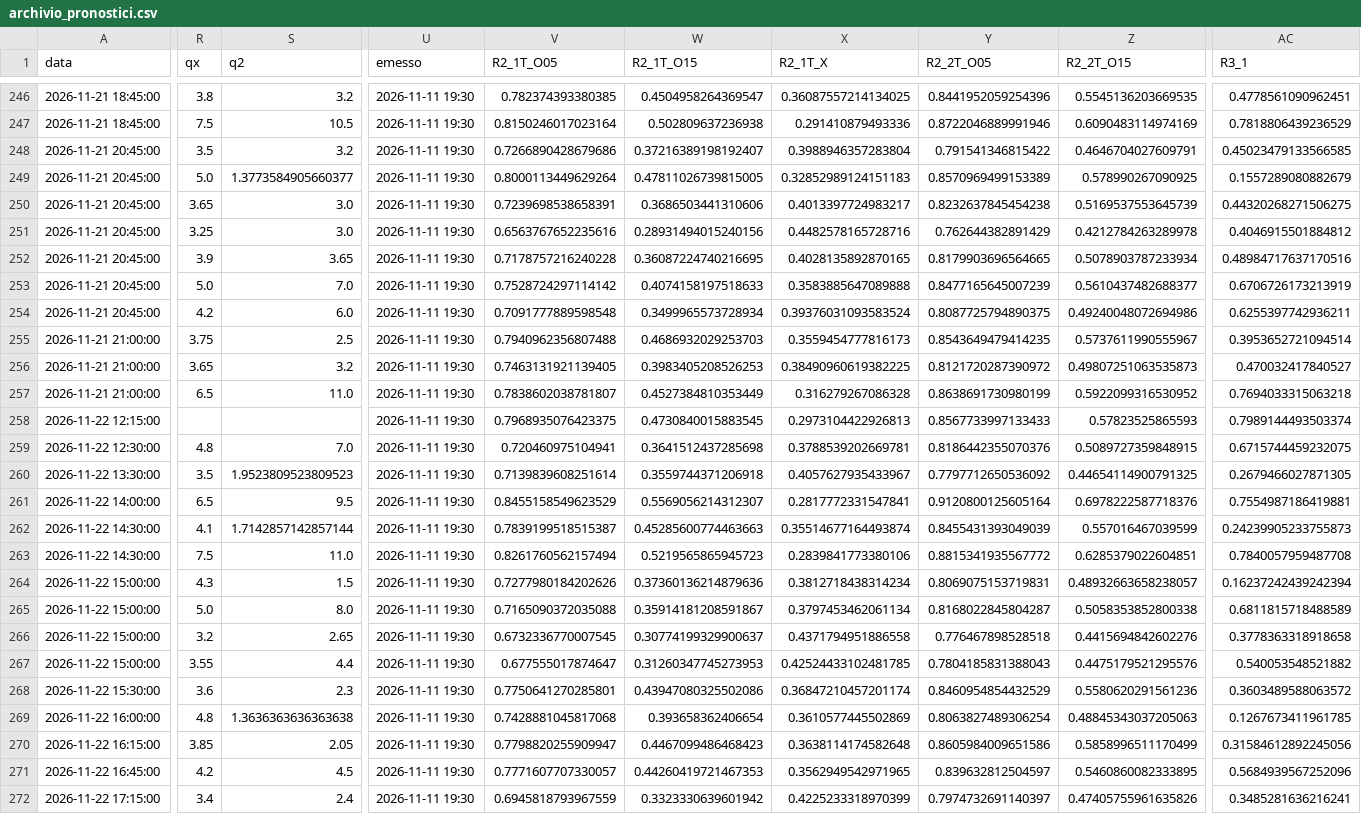
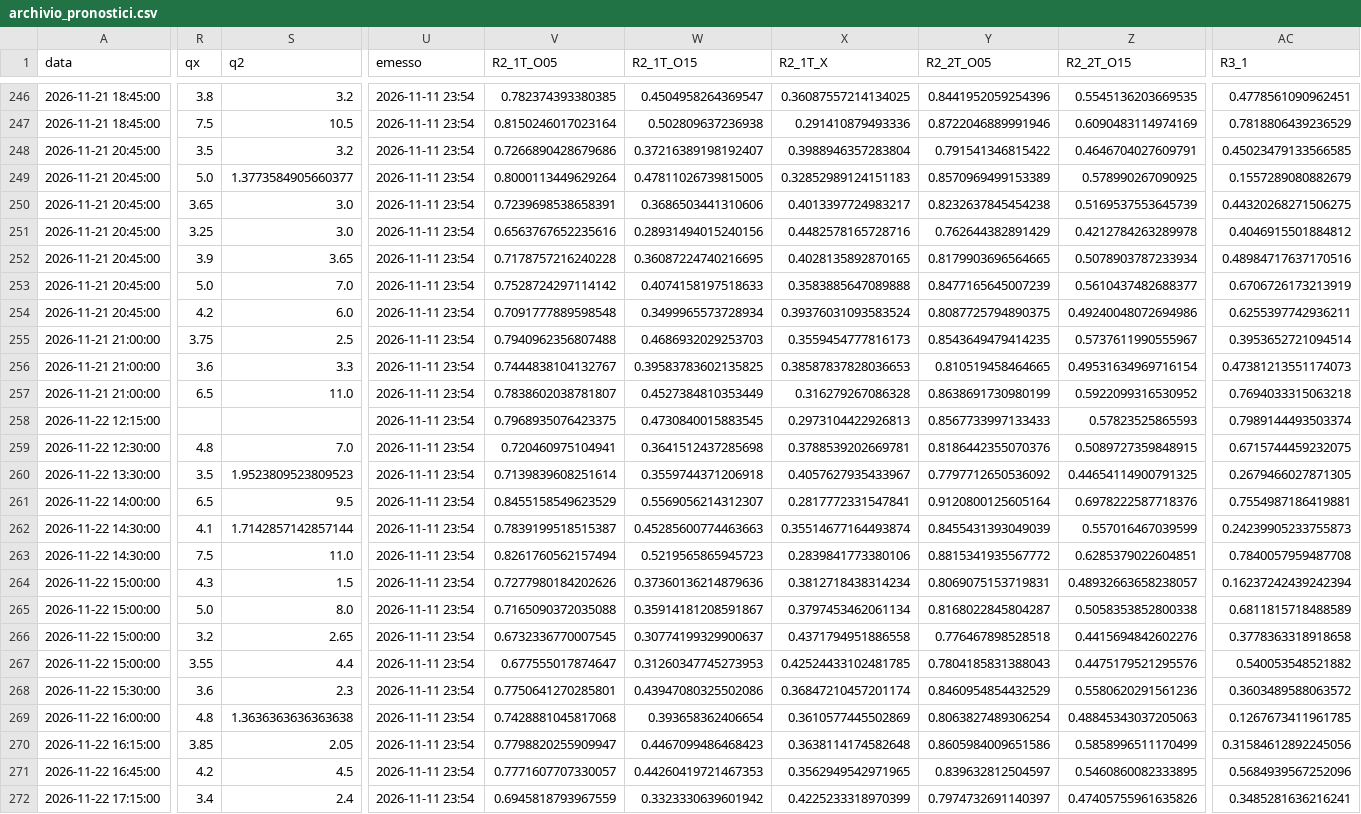
Before and after one commit to Mustang302429/pronostici, a CSV file: dati/archivio_pronostici.csv, drawn as a sheet; only a part is shown, gaps mark what is left out; the diff covers the shown part only; the diff names each change by its address in the sheet, - before the commit and + after, or states it on an @@ line.

```diff
--- a/dati/archivio_pronostici.csv
+++ b/dati/archivio_pronostici.csv
-U246:U272 (emesso): 2026-11-11 19:30
+U246:U272 (emesso): 2026-11-11 23:54
-R256 (qx): 3.65
+R256 (qx): 3.6
-S256 (q2): 3.2
+S256 (q2): 3.3
-V256 (R2_1T_O05): 0.7463131921139405
+V256 (R2_1T_O05): 0.7444838104132767
-W256 (R2_1T_O15): 0.3983405208526253
+W256 (R2_1T_O15): 0.39583783602135825
-X256 (R2_1T_X): 0.38490960619382225
+X256 (R2_1T_X): 0.38587837828036653
-Y256 (R2_2T_O05): 0.8121720287390972
+Y256 (R2_2T_O05): 0.810519458464665
-Z256 (R2_2T_O15): 0.49807251063535873
+Z256 (R2_2T_O15): 0.49531634969716154
-AC256 (R3_1): 0.470032417840527
+AC256 (R3_1): 0.47381213551174073
```
Also changed, not shown: 40 edited cells elsewhere in this file, 2 other files.
